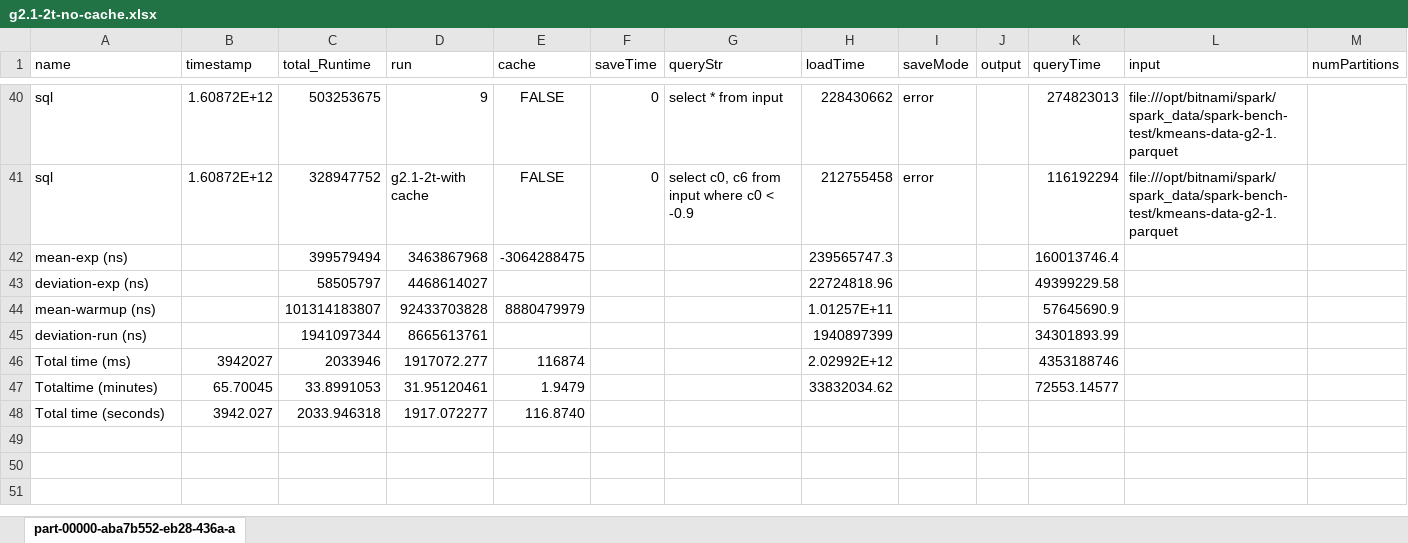
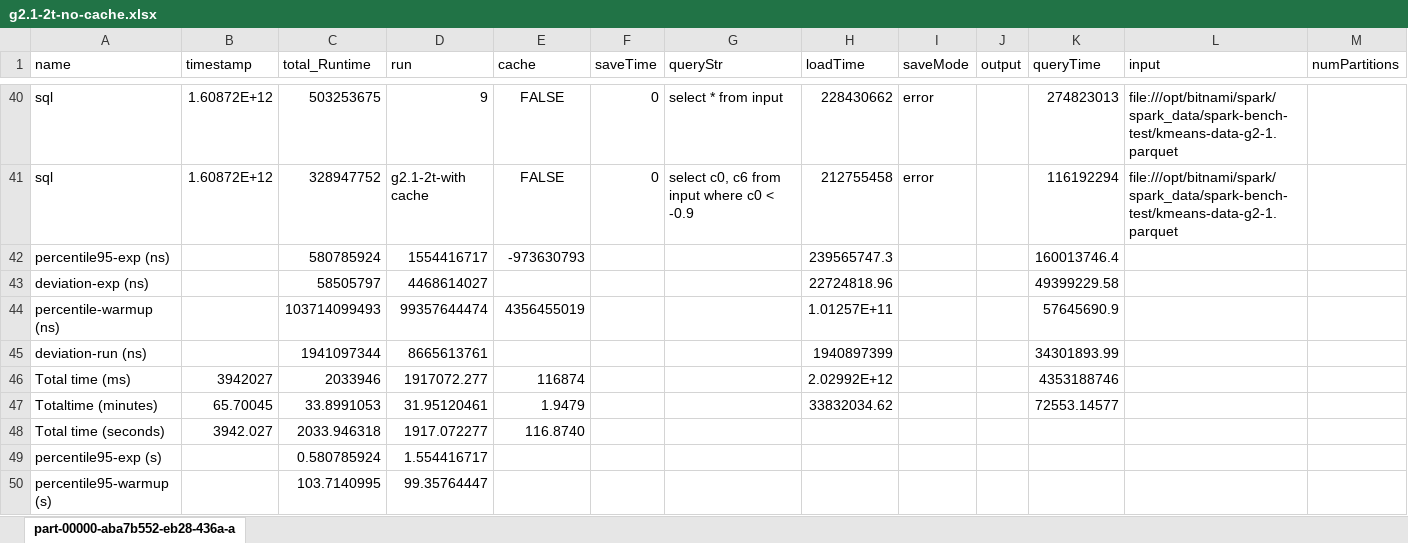
Before and after one commit to eddytruyen/heterogenous-scaling-in-k8s, an Excel workbook: spark/experiments/results-sql-g2.1.csv/g2.1-2t-no-cache.xlsx, sheet part-00000-aba7b552-eb28-436a-a, drawn as a sheet; only a part is shown, gaps mark what is left out; values as stored, in another font and other column widths than the file's, no borders; charts and pictures not drawn; removed rows and columns are numbered as before the commit, all else as after; rows hold the shown columns only; the diff names each change by its address in the sheet, - before the commit and + after, or states it on an @@ line.

```diff
--- a/spark/experiments/results-sql-g2.1.csv/g2.1-2t-no-cache.xlsx (sheet part-00000-aba7b552-eb28-436a-a)
+++ b/spark/experiments/results-sql-g2.1.csv/g2.1-2t-no-cache.xlsx (sheet part-00000-aba7b552-eb28-436a-a)
-row 42: mean-exp (ns) |  | 399579494 | 3463867968 | -3064288475 |  |  | 239565747.3 |  |  | 160013746.4
+row 42: percentile95-exp (ns) |  | 580785924 | 1554416717 | -973630793 |  |  | 239565747.3 |  |  | 160013746.4
-row 44: mean-warmup (ns) |  | 101314183807 | 92433703828 | 8880479979 |  |  | 1.01257E+11 |  |  | 57645690.9
+row 44: percentile-warmup (ns) |  | 103714099493 | 99357644474 | 4356455019 |  |  | 1.01257E+11 |  |  | 57645690.9
+row 49: percentile95-exp (s) |  | 0.580785924 | 1.554416717
+row 50: percentile95-warmup (s) |  | 103.7140995 | 99.35764447
```
Also changed, not shown: charts or pictures, spark/experiments/results-sql-g2.1.csv/g2.1-1t.xlsx, spark/experiments/results-sql-g2.1.csv/g2.1-2t.xlsx, 18 other files.
